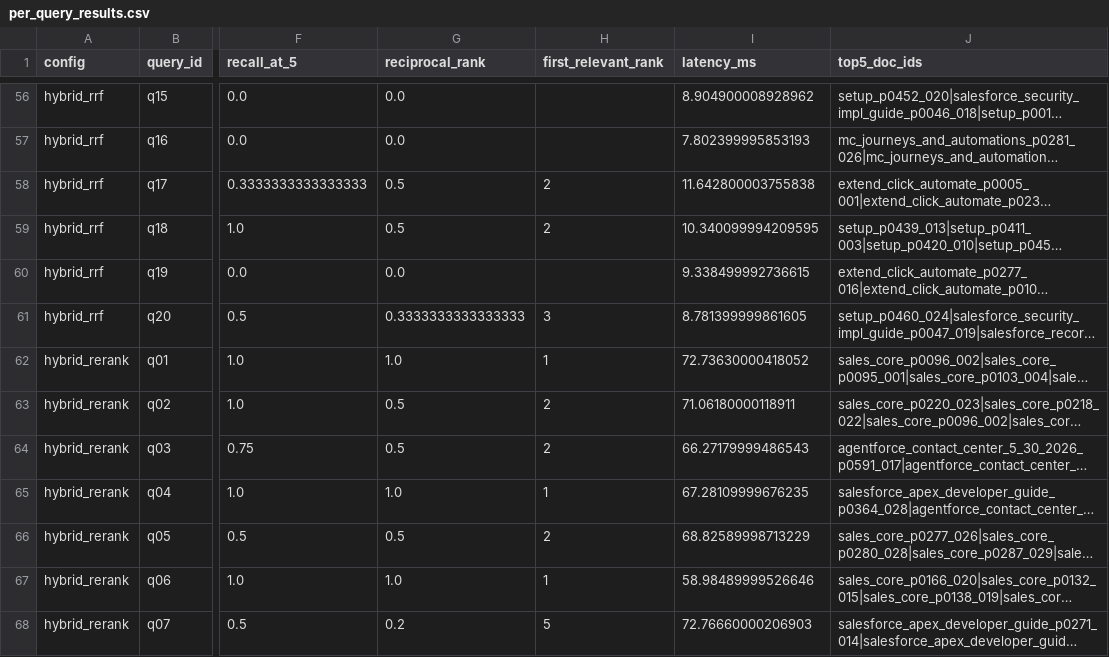
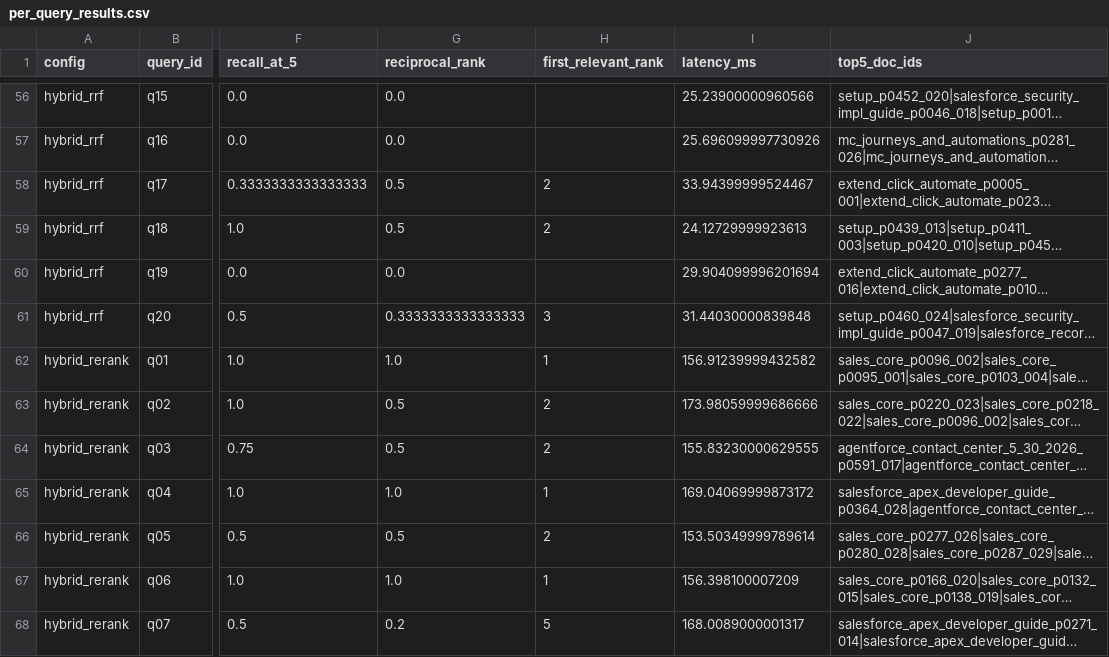
Before and after one commit to howoonYoon/crm-retrieval-benchmark, a CSV file: results/per_query_results.csv, drawn as a sheet; only a part is shown, gaps mark what is left out; long unchanged cells end in …; the diff covers the shown part only; the diff names each change by its address in the sheet, - before the commit and + after, or states it on an @@ line.

```diff
--- a/results/per_query_results.csv
+++ b/results/per_query_results.csv
-I56 (latency_ms): 8.904900008928962
+I56 (latency_ms): 25.23900000960566
-I57 (latency_ms): 7.802399995853193
+I57 (latency_ms): 25.696099997730926
-I58 (latency_ms): 11.642800003755838
+I58 (latency_ms): 33.94399999524467
-I59 (latency_ms): 10.340099994209595
+I59 (latency_ms): 24.12729999923613
-I60 (latency_ms): 9.338499992736615
+I60 (latency_ms): 29.904099996201694
-I61 (latency_ms): 8.781399999861605
+I61 (latency_ms): 31.44030000839848
-I62 (latency_ms): 72.73630000418052
+I62 (latency_ms): 156.91239999432582
-I63 (latency_ms): 71.06180000118911
+I63 (latency_ms): 173.98059999686666
-I64 (latency_ms): 66.27179999486543
+I64 (latency_ms): 155.83230000629555
-I65 (latency_ms): 67.28109999676235
+I65 (latency_ms): 169.04069999873172
-I66 (latency_ms): 68.82589998713229
+I66 (latency_ms): 153.50349999789614
-I67 (latency_ms): 58.98489999526646
+I67 (latency_ms): 156.398100007209
-I68 (latency_ms): 72.76660000206903
+I68 (latency_ms): 168.0089000001317
```
Also changed, not shown: 67 edited cells elsewhere in this file, results/metrics.csv, 2 other files.
